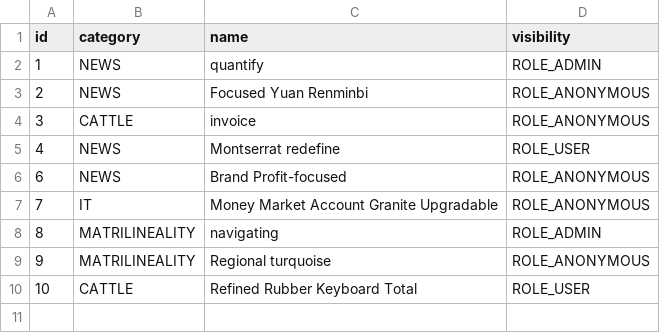
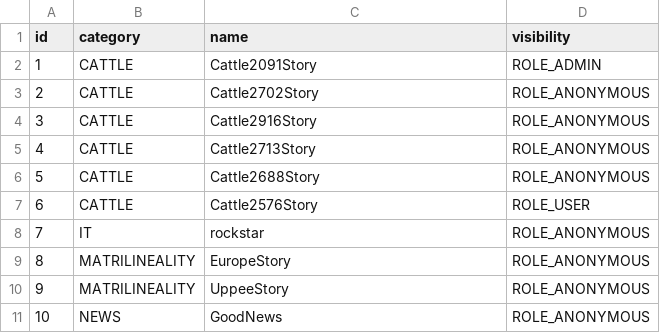
Before and after one commit to frostmarked/bonContentService, a CSV file: src/main/resources/config/liquibase/fake-data/bon_content_story.csv, drawn as a sheet.

```diff
--- a/src/main/resources/config/liquibase/fake-data/bon_content_story.csv
+++ b/src/main/resources/config/liquibase/fake-data/bon_content_story.csv
@@ -1,10 +1,11 @@
 id;category;name;visibility
-1;NEWS;quantify;ROLE_ADMIN
-2;NEWS;Focused Yuan Renminbi;ROLE_ANONYMOUS
-3;CATTLE;invoice;ROLE_ANONYMOUS
-4;NEWS;Montserrat redefine;ROLE_USER
-6;NEWS;Brand Profit-focused;ROLE_ANONYMOUS
-7;IT;Money Market Account Granite Upgradable;ROLE_ANONYMOUS
-8;MATRILINEALITY;navigating;ROLE_ADMIN
-9;MATRILINEALITY;Regional turquoise;ROLE_ANONYMOUS
-10;CATTLE;Refined Rubber Keyboard Total;ROLE_USER
+1;CATTLE;Cattle2091Story;ROLE_ADMIN
+2;CATTLE;Cattle2702Story;ROLE_ANONYMOUS
+3;CATTLE;Cattle2916Story;ROLE_ANONYMOUS
+4;CATTLE;Cattle2713Story;ROLE_ANONYMOUS
+5;CATTLE;Cattle2688Story;ROLE_ANONYMOUS
+6;CATTLE;Cattle2576Story;ROLE_USER
+7;IT;rockstar;ROLE_ANONYMOUS
+8;MATRILINEALITY;EuropeStory;ROLE_ANONYMOUS
+9;MATRILINEALITY;UppeeStory;ROLE_ANONYMOUS
+10;NEWS;GoodNews;ROLE_ANONYMOUS
```
Also changed, not shown: src/main/resources/config/liquibase/fake-data/bon_content_fragment.csv, src/main/resources/config/liquibase/fake-data/bon_content_localized.csv, 1 other file.
